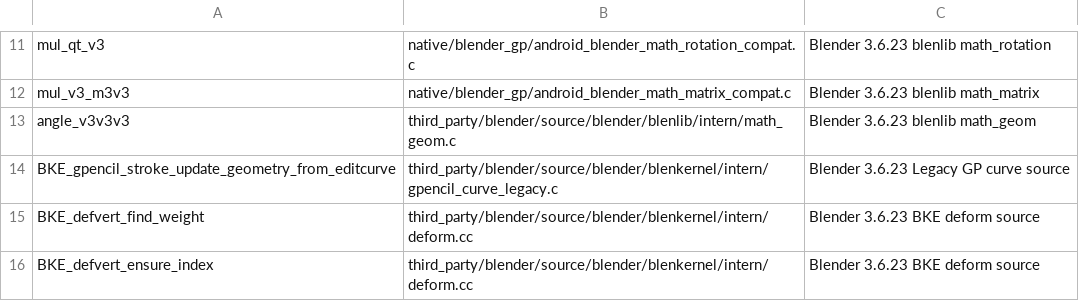
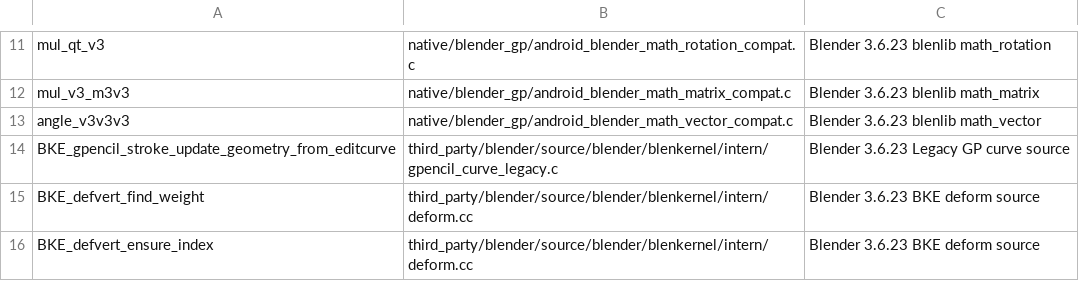
Before and after one commit to smitnk/Project-greas, a TSV file: native/blender_gp/android_gp_symbol_owners.tsv, drawn as a sheet; only a part is shown, gaps mark what is left out.

Commit message:
Fix Legacy GP math geometry symbol owner mapping

```diff
--- a/native/blender_gp/android_gp_symbol_owners.tsv
+++ b/native/blender_gp/android_gp_symbol_owners.tsv
@@ -12,3 +12,3 @@ mul_qt_v3	native/blender_gp/android_blender_math_rotation_compat.c	Blender 3.6.2
 mul_v3_m3v3	native/blender_gp/android_blender_math_matrix_compat.c	Blender 3.6.23 blenlib math_matrix
-angle_v3v3v3	third_party/blender/source/blender/blenlib/intern/math_geom.c	Blender 3.6.23 blenlib math_geom
+angle_v3v3v3	native/blender_gp/android_blender_math_vector_compat.c	Blender 3.6.23 blenlib math_vector
 BKE_gpencil_stroke_update_geometry_from_editcurve	third_party/blender/source/blender/blenkernel/intern/gpencil_curve_legacy.c	Blender 3.6.23 Legacy GP curve source
```
